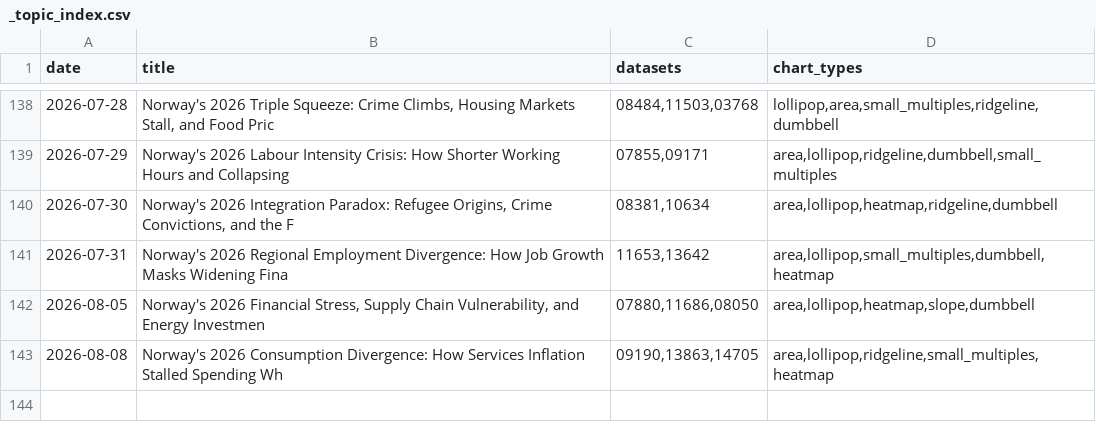
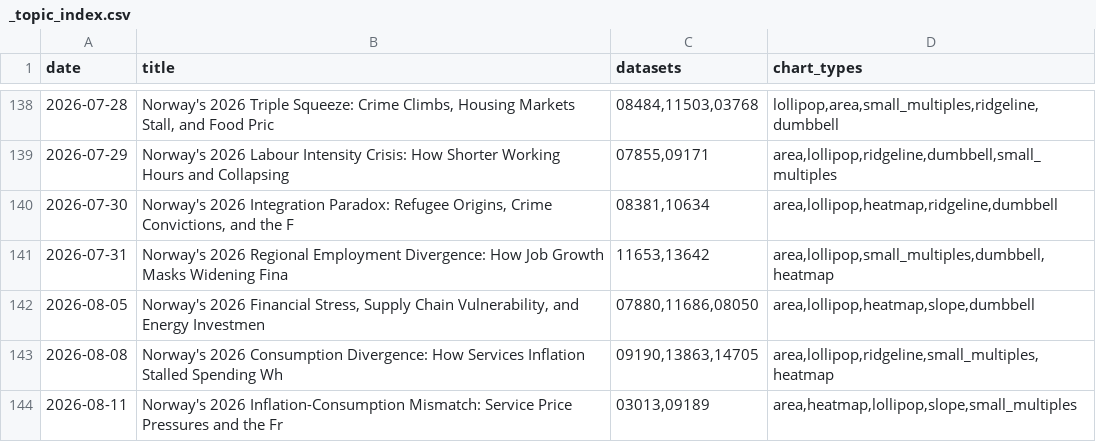
Before and after one commit to simbje/simbje.github.io, a CSV file: ssb-daily/posts/_topic_index.csv, drawn as a sheet; only a part is shown, gaps mark what is left out.

```diff
--- a/ssb-daily/posts/_topic_index.csv
+++ b/ssb-daily/posts/_topic_index.csv
@@ -143 +143,2 @@
 "2026-08-08","Norway's 2026 Consumption Divergence: How Services Inflation Stalled Spending Wh","09190,13863,14705","area,lollipop,ridgeline,small_multiples,heatmap"
+"2026-08-11","Norway's 2026 Inflation-Consumption Mismatch: Service Price Pressures and the Fr","03013,09189","area,heatmap,lollipop,slope,small_multiples"
```
Also changed, not shown: 7 other files.
